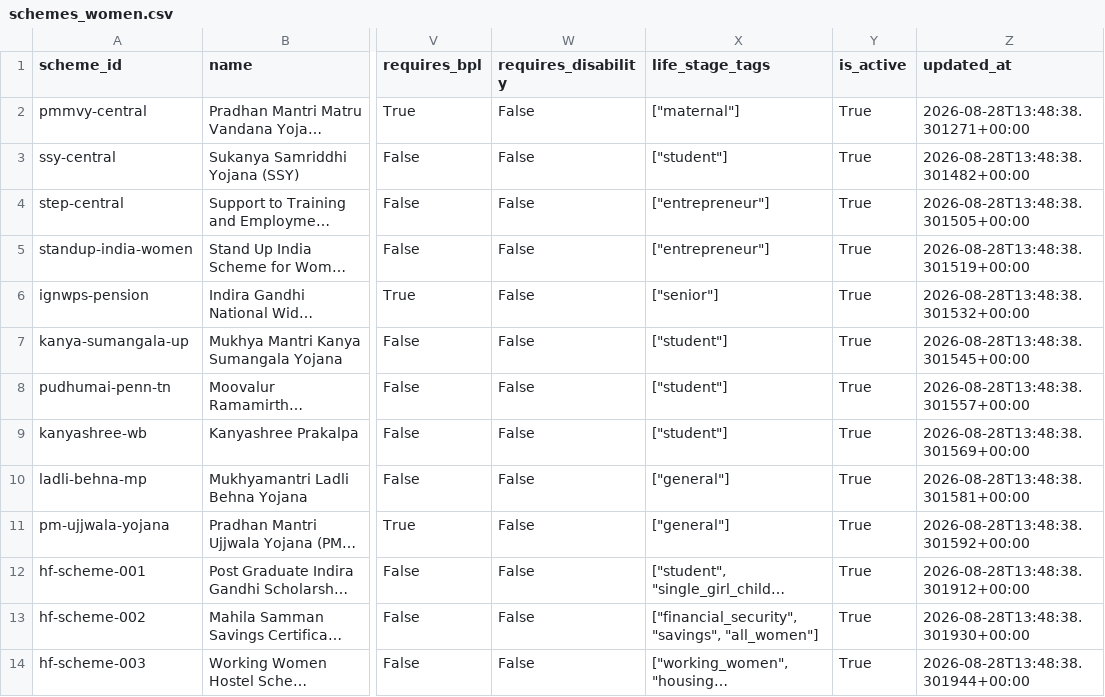
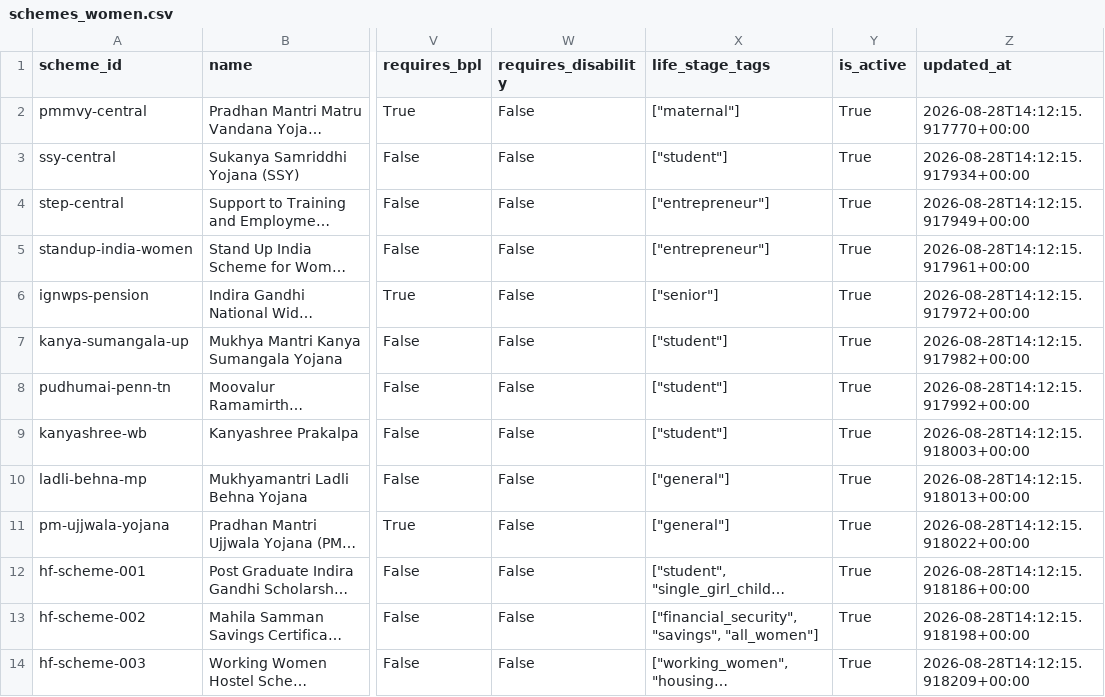
Before and after one commit to kiritka-jain/yojana-dvar, a CSV file: data/processed/schemes_women.csv, drawn as a sheet; only a part is shown, gaps mark what is left out; long unchanged cells end in …; the diff names each change by its address in the sheet, - before the commit and + after, or states it on an @@ line.

Commit message:
feat(bq): implement Ticket 2.3 BigQuery table creation and schema loader

```diff
--- a/data/processed/schemes_women.csv
+++ b/data/processed/schemes_women.csv
-Z2 (updated_at): 2026-08-28T13:48:38.301271+00:00
+Z2 (updated_at): 2026-08-28T14:12:15.917770+00:00
-Z3 (updated_at): 2026-08-28T13:48:38.301482+00:00
+Z3 (updated_at): 2026-08-28T14:12:15.917934+00:00
-Z4 (updated_at): 2026-08-28T13:48:38.301505+00:00
+Z4 (updated_at): 2026-08-28T14:12:15.917949+00:00
-Z5 (updated_at): 2026-08-28T13:48:38.301519+00:00
+Z5 (updated_at): 2026-08-28T14:12:15.917961+00:00
-Z6 (updated_at): 2026-08-28T13:48:38.301532+00:00
+Z6 (updated_at): 2026-08-28T14:12:15.917972+00:00
-Z7 (updated_at): 2026-08-28T13:48:38.301545+00:00
+Z7 (updated_at): 2026-08-28T14:12:15.917982+00:00
-Z8 (updated_at): 2026-08-28T13:48:38.301557+00:00
+Z8 (updated_at): 2026-08-28T14:12:15.917992+00:00
-Z9 (updated_at): 2026-08-28T13:48:38.301569+00:00
+Z9 (updated_at): 2026-08-28T14:12:15.918003+00:00
-Z10 (updated_at): 2026-08-28T13:48:38.301581+00:00
+Z10 (updated_at): 2026-08-28T14:12:15.918013+00:00
-Z11 (updated_at): 2026-08-28T13:48:38.301592+00:00
+Z11 (updated_at): 2026-08-28T14:12:15.918022+00:00
-Z12 (updated_at): 2026-08-28T13:48:38.301912+00:00
+Z12 (updated_at): 2026-08-28T14:12:15.918186+00:00
-Z13 (updated_at): 2026-08-28T13:48:38.301930+00:00
+Z13 (updated_at): 2026-08-28T14:12:15.918198+00:00
-Z14 (updated_at): 2026-08-28T13:48:38.301944+00:00
+Z14 (updated_at): 2026-08-28T14:12:15.918209+00:00
```
Also changed, not shown: 5 other files.
